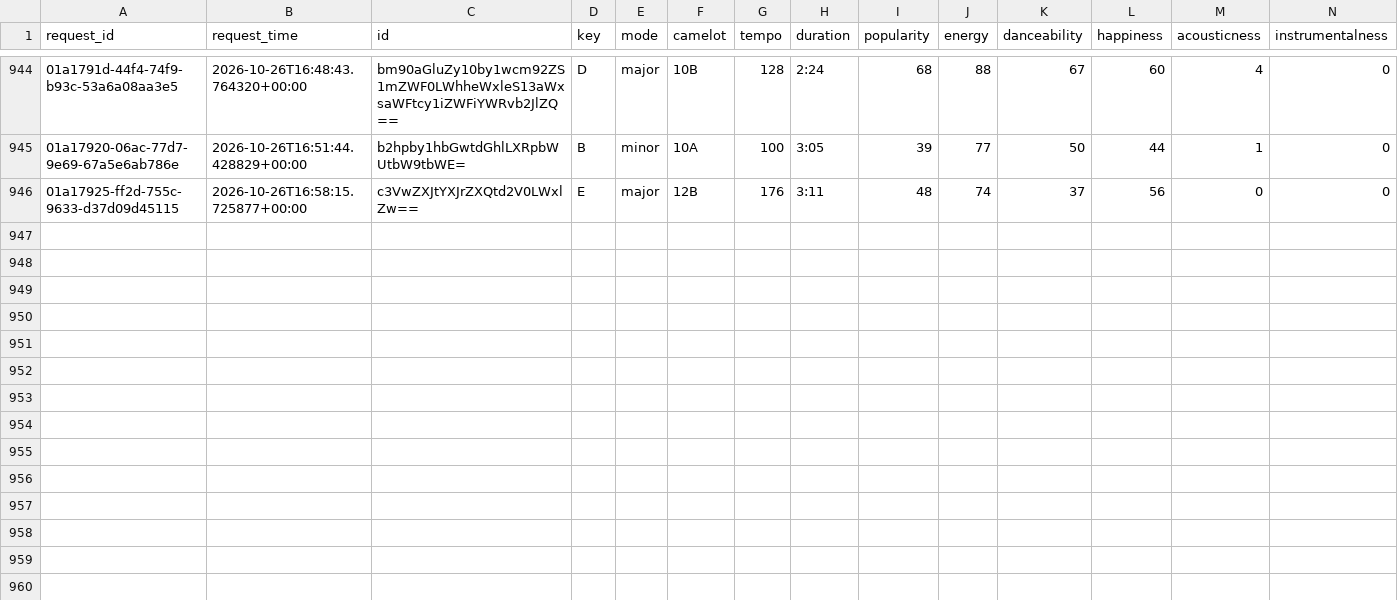
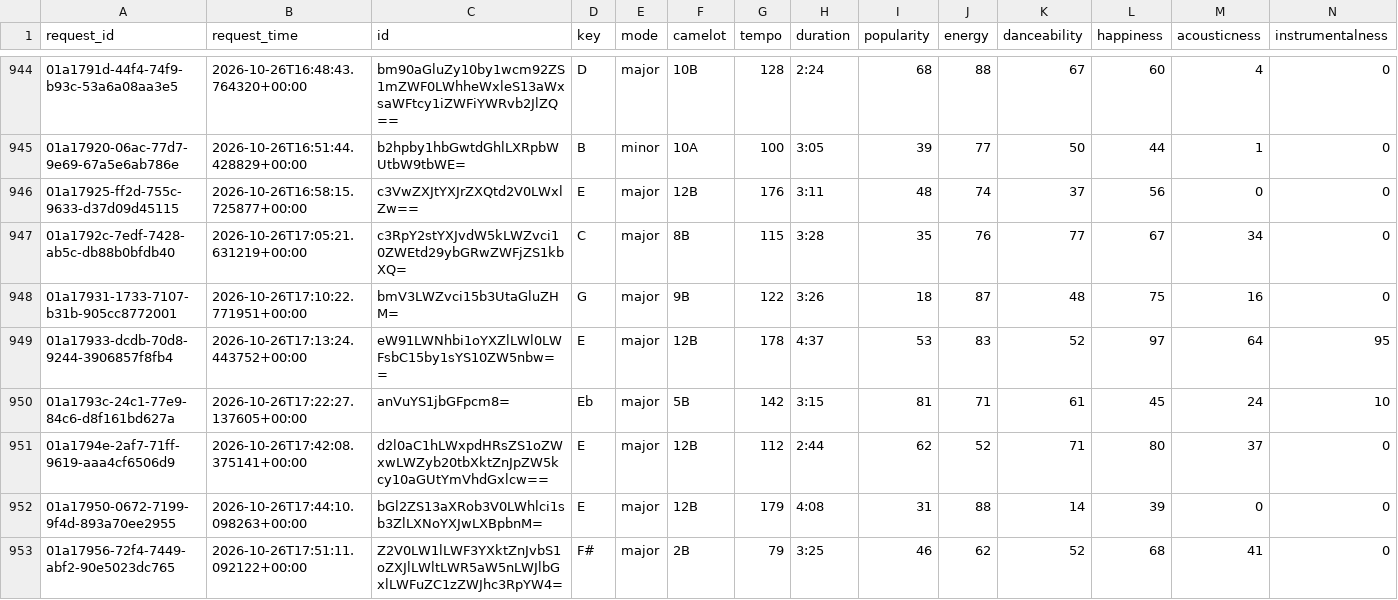
Before and after one commit to jdmremi/kcpr, a CSV file: track_analysis.csv, drawn as a sheet; only a part is shown, gaps mark what is left out; rows hold the shown columns only; the diff names each change by its address in the sheet, - before the commit and + after, or states it on an @@ line.

```diff
--- a/track_analysis.csv
+++ b/track_analysis.csv
+row 947: 01a1792c-7edf-7428-ab5c-db88b0bfdb40 | 2026-10-26T17:05:21.631219+00:00 | c3RpY2stYXJvdW5kLWZvci10ZWEtd29ybGRwZWFjZS1kbXQ= | C | major | 8B | 115 | 3:28 | 35 | 76 | 77 | 67 | 34 | 0
+row 948: 01a17931-1733-7107-b31b-905cc8772001 | 2026-10-26T17:10:22.771951+00:00 | bmV3LWZvci15b3UtaGluZHM= | G | major | 9B | 122 | 3:26 | 18 | 87 | 48 | 75 | 16 | 0
+row 949: 01a17933-dcdb-70d8-9244-3906857f8fb4 | 2026-10-26T17:13:24.443752+00:00 | eW91LWNhbi1oYXZlLWl0LWFsbC15by1sYS10ZW5nbw== | E | major | 12B | 178 | 4:37 | 53 | 83 | 52 | 97 | 64 | 95
+row 950: 01a1793c-24c1-77e9-84c6-d8f161bd627a | 2026-10-26T17:22:27.137605+00:00 | anVuYS1jbGFpcm8= | Eb | major | 5B | 142 | 3:15 | 81 | 71 | 61 | 45 | 24 | 10
+row 951: 01a1794e-2af7-71ff-9619-aaa4cf6506d9 | 2026-10-26T17:42:08.375141+00:00 | d2l0aC1hLWxpdHRsZS1oZWxwLWZyb20tbXktZnJpZW5kcy10aGUtYmVhdGxlcw== | E | major | 12B | 112 | 2:44 | 62 | 52 | 71 | 80 | 37 | 0
+row 952: 01a17950-0672-7199-9f4d-893a70ee2955 | 2026-10-26T17:44:10.098263+00:00 | bGl2ZS13aXRob3V0LWhlci1sb3ZlLXNoYXJwLXBpbnM= | E | major | 12B | 179 | 4:08 | 31 | 88 | 14 | 39 | 0 | 0
+row 953: 01a17956-72f4-7449-abf2-90e5023dc765 | 2026-10-26T17:51:11.092122+00:00 | Z2V0LW1lLWF3YXktZnJvbS1oZXJlLWltLWR5aW5nLWJlbGxlLWFuZC1zZWJhc3RpYW4= | F# | major | 2B | 79 | 3:25 | 46 | 62 | 52 | 68 | 41 | 0
```
Also changed, not shown: now_playing.csv, track_metadata.csv, 1 other file.
